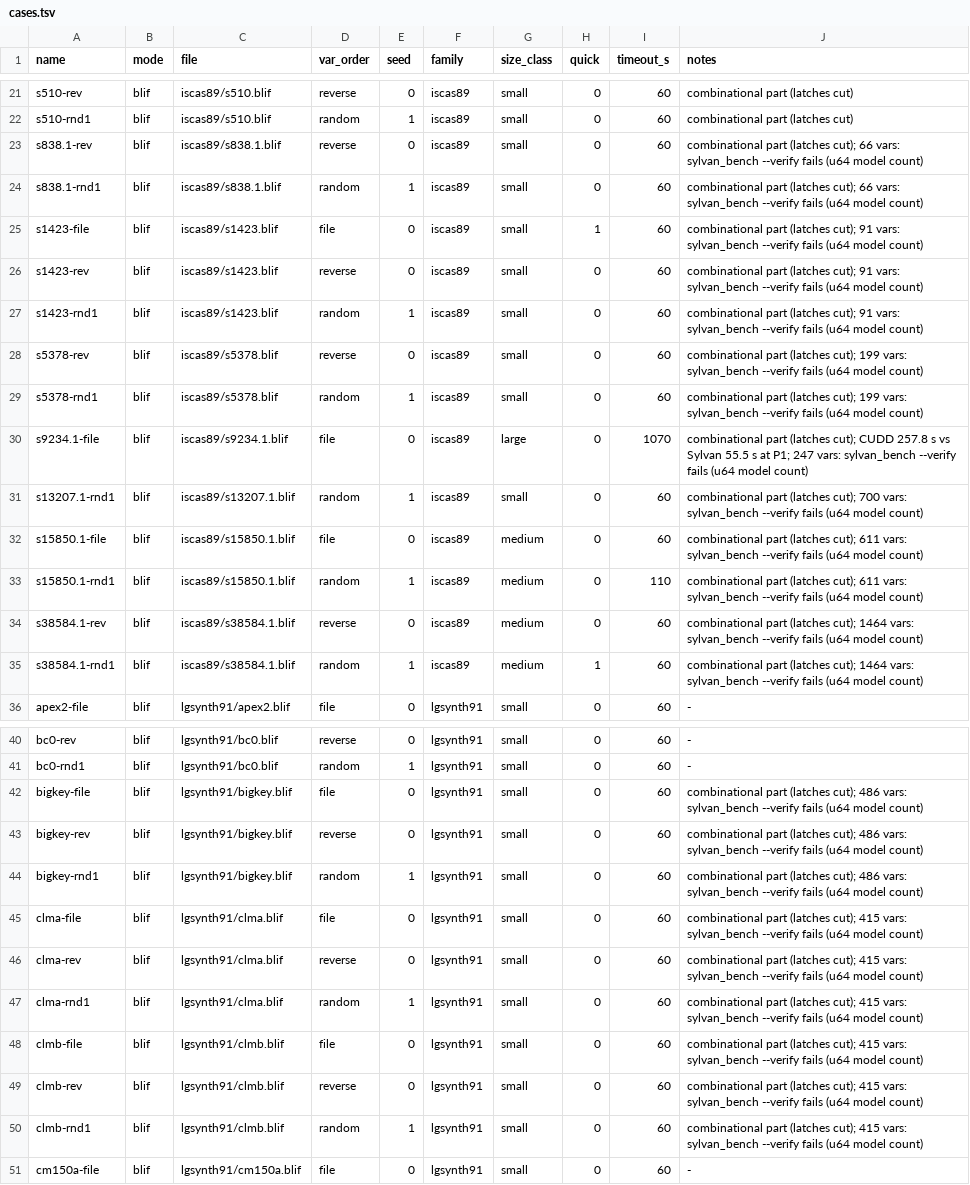
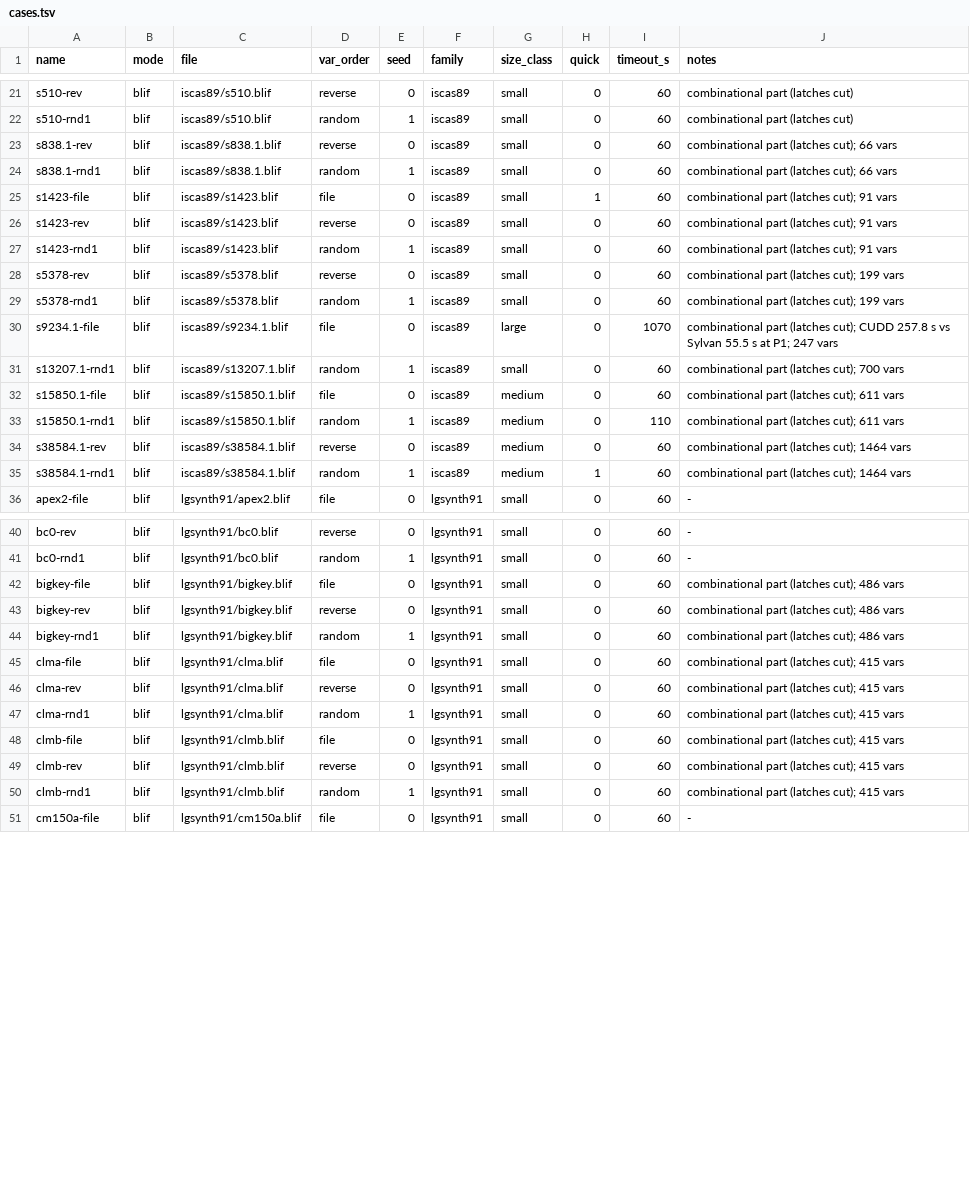
Before and after one commit to trolando/sylvan, a TSV file: benchmark/sift/cases.tsv, drawn as a sheet; only a part is shown, gaps mark what is left out; the diff covers the shown part only; the diff names each change by its address in the sheet, - before the commit and + after, or states it on an @@ line.

Commit message:
Document the verification protocol
Say how each driver checks its model counts (exact where Sylvan's fit,
doubles to 1e-9 relative otherwise, out-of-range counts only matching
themselves) and that only eval_hash is compared across tools. All 60
cases with more than 64 inputs now verify on both tools with equal
hashes, so drop the notes that said sylvan_bench --verify fails on them.

```diff
--- a/benchmark/sift/cases.tsv
+++ b/benchmark/sift/cases.tsv
-J23:J24 (notes): …cut); 66 vars: sylvan_bench --verify fails (u64 model count)
+J23:J24 (notes): …cut); 66 vars
-J25:J27 (notes): …cut); 91 vars: sylvan_bench --verify fails (u64 model count)
+J25:J27 (notes): …cut); 91 vars
-J28:J29 (notes): …cut); 199 vars: sylvan_bench --verify fails (u64 model count)
+J28:J29 (notes): …cut); 199 vars
-J30 (notes): …P1; 247 vars: sylvan_bench --verify fails (u64 model count)
+J30 (notes): …P1; 247 vars
-J31 (notes): …cut); 700 vars: sylvan_bench --verify fails (u64 model count)
+J31 (notes): …cut); 700 vars
-J32:J33 (notes): …cut); 611 vars: sylvan_bench --verify fails (u64 model count)
+J32:J33 (notes): …cut); 611 vars
-J34:J35 (notes): …cut); 1464 vars: sylvan_bench --verify fails (u64 model count)
+J34:J35 (notes): …cut); 1464 vars
-J42:J44 (notes): …cut); 486 vars: sylvan_bench --verify fails (u64 model count)
+J42:J44 (notes): …cut); 486 vars
-J45:J50 (notes): …cut); 415 vars: sylvan_bench --verify fails (u64 model count)
+J45:J50 (notes): …cut); 415 vars
```
Also changed, not shown: 38 edited cells elsewhere in this file, 1 other file.
